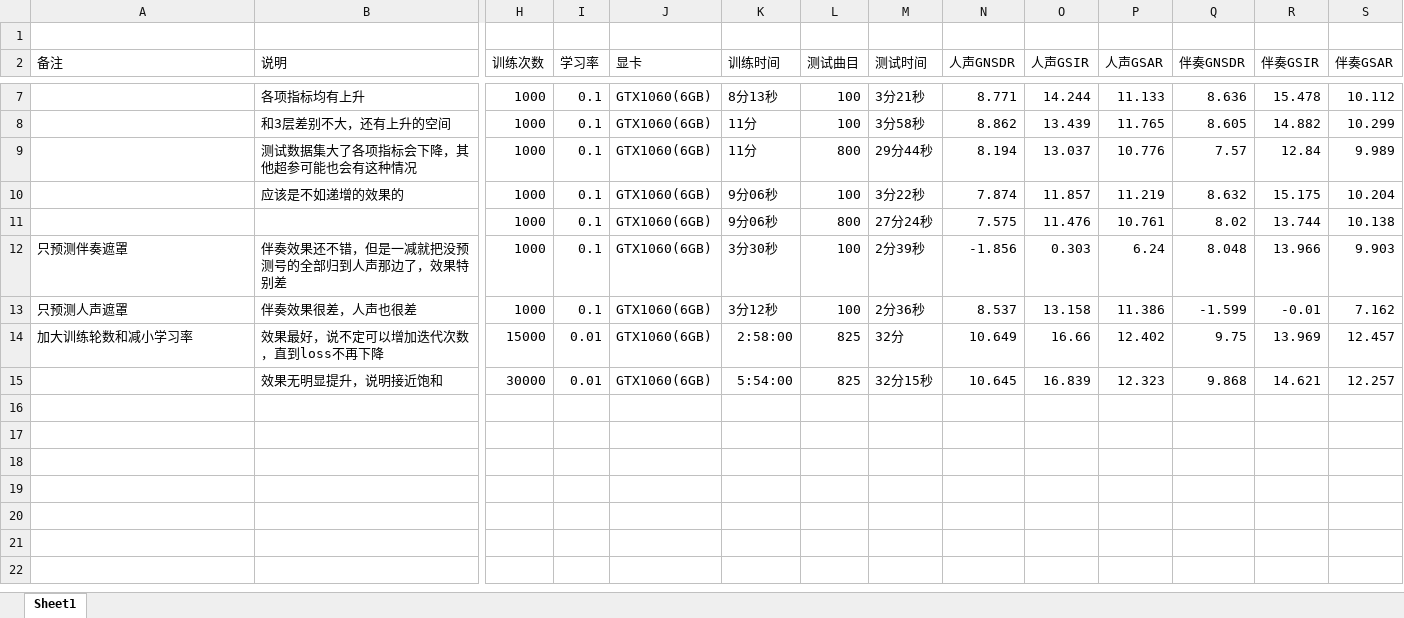
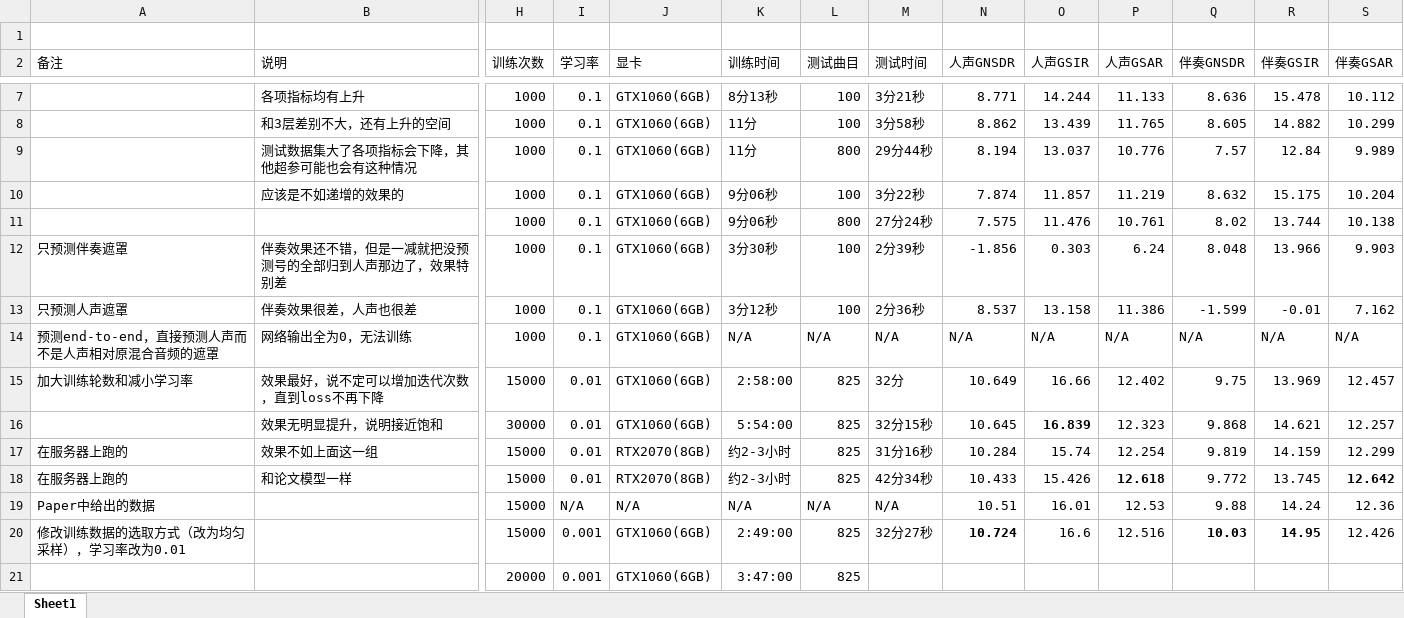
Before and after one commit to ZYFZYF/Music-Source-Separation, an Excel workbook: result.xlsx, sheet Sheet1, drawn as a sheet; only a part is shown, gaps mark what is left out; values as stored, in another font and other column widths than the file's, no borders; addresses are those after the commit; rows hold the shown columns only; the diff names each change by its address in the sheet, - before the commit and + after, or states it on an @@ line.

```diff
--- a/result.xlsx (sheet Sheet1)
+++ b/result.xlsx (sheet Sheet1)
+row 14: 预测end-to-end，直接预测人声而不是人声相对原混合音频的遮罩 | 网络输出全为0，无法训练 | 1000 | 0.1 | GTX1060(6GB) | N/A | N/A | N/A | N/A | N/A | N/A | N/A | N/A | N/A
-O16 bold: off
+O16 bold: on
+row 17: 在服务器上跑的 | 效果不如上面这一组 | 15000 | 0.01 | RTX2070(8GB) | 约2-3小时 | 825 | 31分16秒 | 10.284 | 15.74 | 12.254 | 9.819 | 14.159 | 12.299
+row 18: 在服务器上跑的 | 和论文模型一样 | 15000 | 0.01 | RTX2070(8GB) | 约2-3小时 | 825 | 42分34秒 | 10.433 | 15.426 | 12.618 | 9.772 | 13.745 | 12.642
+row 19: Paper中给出的数据 |  | 15000 | N/A | N/A | N/A | N/A | N/A | 10.51 | 16.01 | 12.53 | 9.88 | 14.24 | 12.36
+row 20: 修改训练数据的选取方式（改为均匀采样），学习率改为0.01 |  | 15000 | 0.001 | GTX1060(6GB) | 2:49:00 | 825 | 32分27秒 | 10.724 | 16.6 | 12.516 | 10.03 | 14.95 | 12.426
+row 21:  |  | 20000 | 0.001 | GTX1060(6GB) | 3:47:00 | 825
```
Also changed, not shown: 7 other files.
